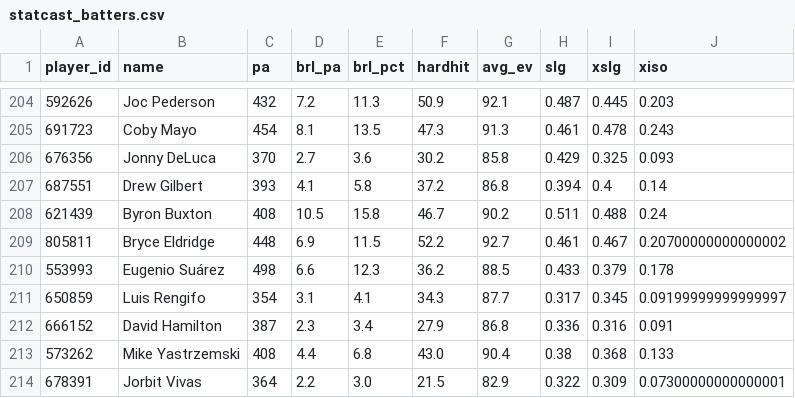
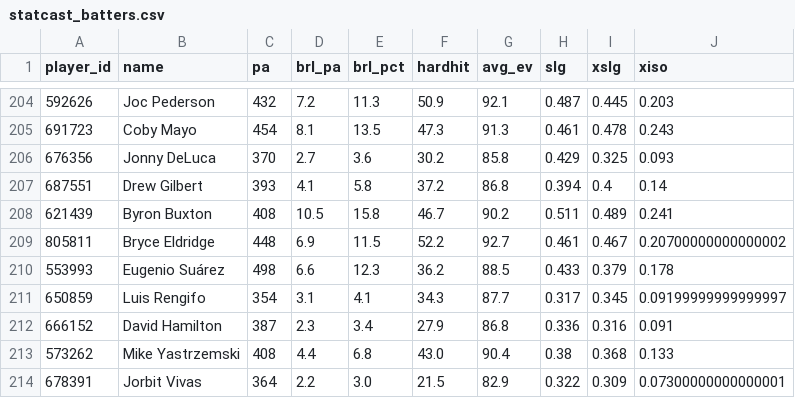
Before and after one commit to drshawnhall20176/DrHallMLBDashboard, a CSV file: data/statcast_batters.csv, drawn as a sheet; only a part is shown, gaps mark what is left out.

```diff
--- a/data/statcast_batters.csv
+++ b/data/statcast_batters.csv
@@ -207,3 +207,3 @@ player_id,name,pa,brl_pa,brl_pct,hardhit,avg_ev,slg,xslg,xiso
 687551,Drew Gilbert,393,4.1,5.8,37.2,86.8,0.394,0.4,0.14
-621439,Byron Buxton,408,10.5,15.8,46.7,90.2,0.511,0.488,0.24
+621439,Byron Buxton,408,10.5,15.8,46.7,90.2,0.511,0.489,0.241
 805811,Bryce Eldridge,448,6.9,11.5,52.2,92.7,0.461,0.467,0.20700000000000002
```
